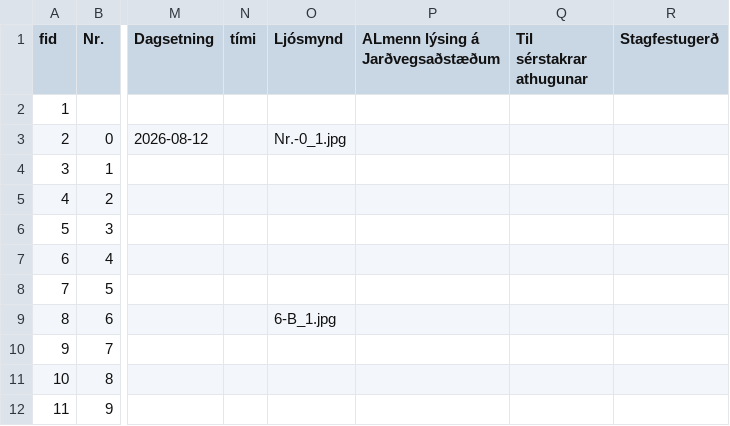
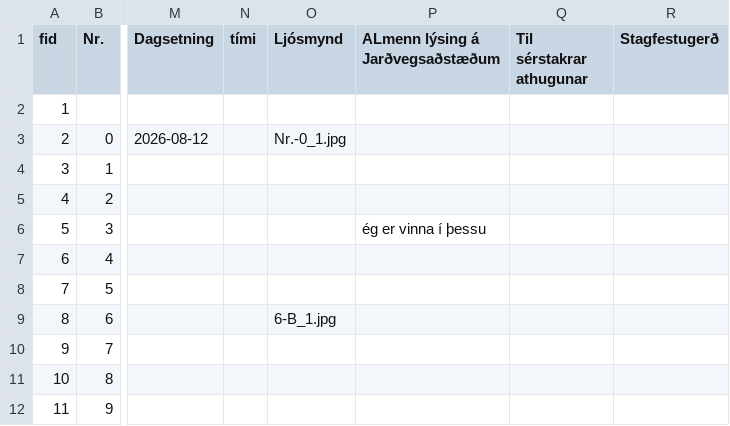
Before and after one commit to nonni123/Jardkonnun, a CSV file: Jardkonnun2026_central.csv, drawn as a sheet; only a part is shown, gaps mark what is left out; the diff names each change by its address in the sheet, - before the commit and + after, or states it on an @@ line.

Commit message:
Jarðkönnun: skráning uppfærð (2026-08-26T13:42:41.725Z)

```diff
--- a/Jardkonnun2026_central.csv
+++ b/Jardkonnun2026_central.csv
-P6 (ALmenn lýsing á Jarðvegsaðstæðum): (empty)
+P6 (ALmenn lýsing á Jarðvegsaðstæðum): ég er vinna í þessu
```
